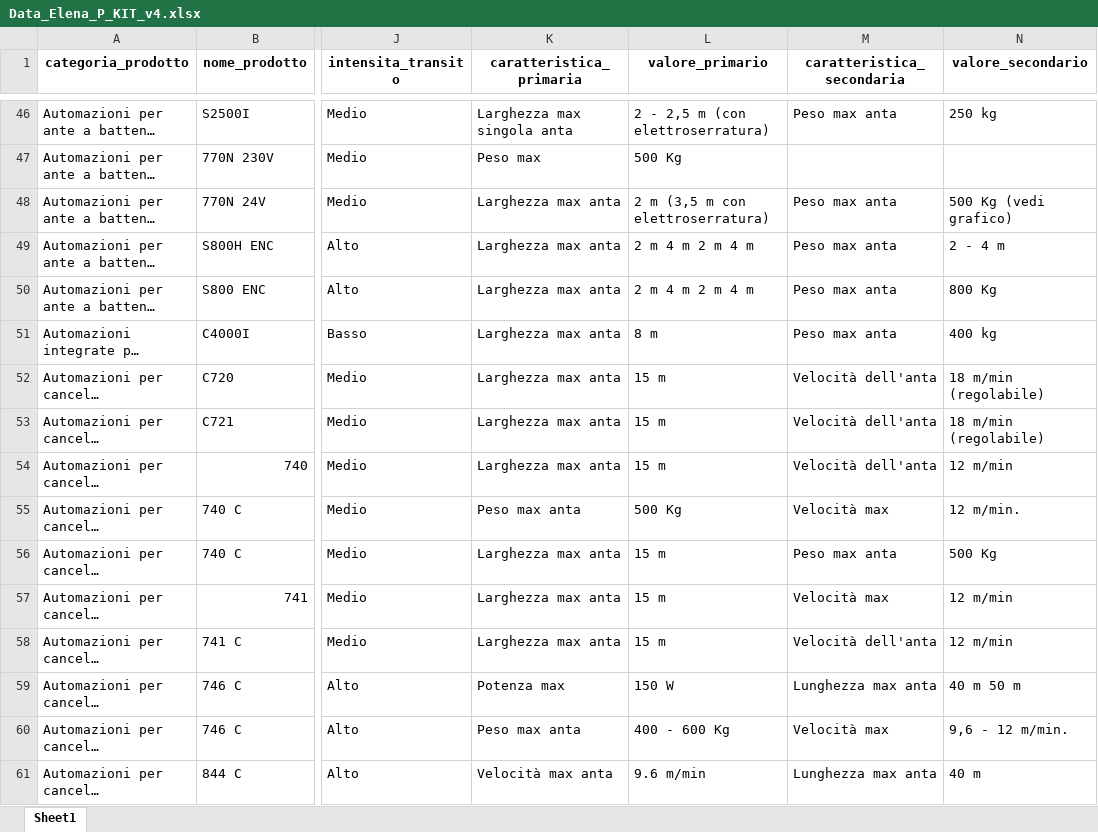
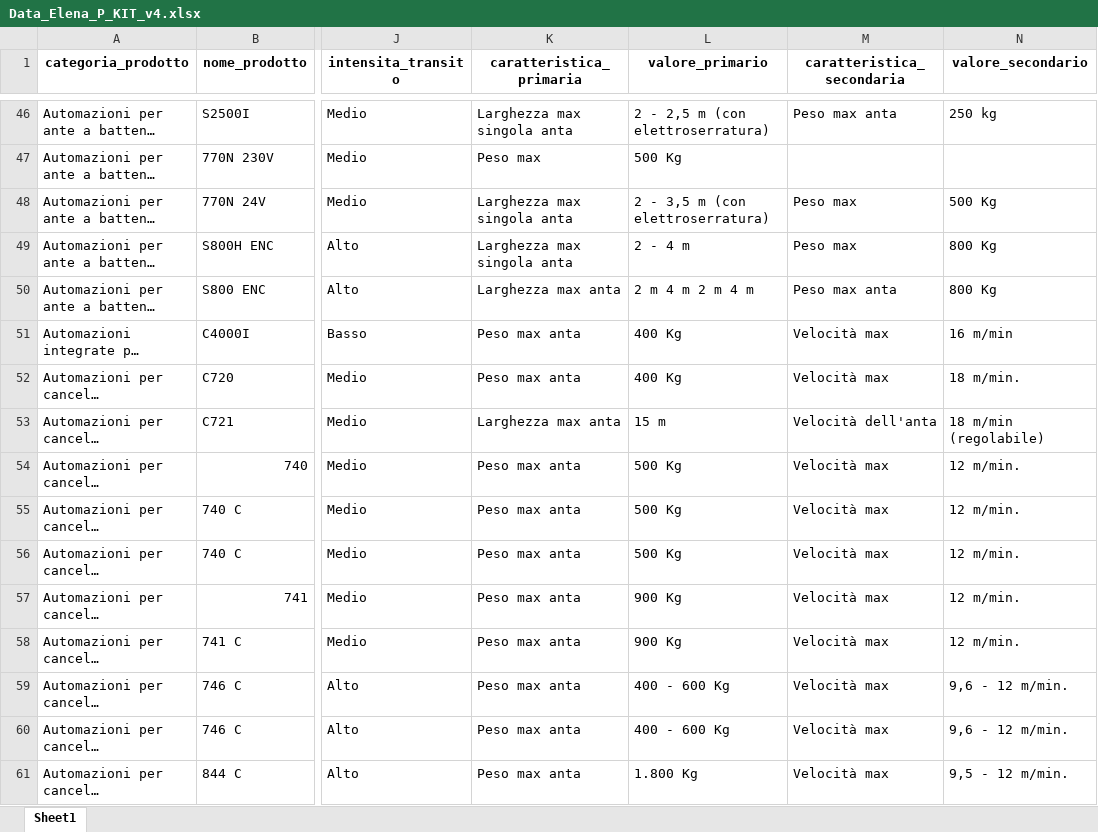
Before and after one commit to reg3project/checkimport, an Excel workbook: output/v2/Data_Elena_P_KIT_v4.xlsx, sheet Sheet1, drawn as a sheet; only a part is shown, gaps mark what is left out; long unchanged cells end in …; values as stored, in another font and other column widths than the file's, no borders; the diff covers the shown part only; the diff names each change by its address in the sheet, - before the commit and + after, or states it on an @@ line.

```diff
--- a/output/v2/Data_Elena_P_KIT_v4.xlsx (sheet Sheet1)
+++ b/output/v2/Data_Elena_P_KIT_v4.xlsx (sheet Sheet1)
-K48:K49 (caratteristica_primaria): Larghezza max anta
+K48:K49 (caratteristica_primaria): Larghezza max singola anta
-L48 (valore_primario): 2 m (3,5 m con elettroserratura)
+L48 (valore_primario): 2 - 3,5 m (con elettroserratura)
-M48:M49 (caratteristica_secondaria): Peso max anta
+M48:M49 (caratteristica_secondaria): Peso max
-N48 (valore_secondario): 500 Kg (vedi grafico)
+N48 (valore_secondario): 500 Kg
-L49 (valore_primario): 2 m 4 m 2 m 4 m
+L49 (valore_primario): 2 - 4 m
-N49 (valore_secondario): 2 - 4 m
+N49 (valore_secondario): 800 Kg
-K51:K52 (caratteristica_primaria): Larghezza max anta
+K51:K52 (caratteristica_primaria): Peso max anta
-L51 (valore_primario): 8 m
+L51 (valore_primario): 400 Kg
-M51 (caratteristica_secondaria): Peso max anta
+M51 (caratteristica_secondaria): Velocità max
-N51 (valore_secondario): 400 kg
+N51 (valore_secondario): 16 m/min
-L52 (valore_primario): 15 m
+L52 (valore_primario): 400 Kg
-M52 (caratteristica_secondaria): Velocità dell'anta
+M52 (caratteristica_secondaria): Velocità max
-N52 (valore_secondario): 18 m/min (regolabile)
+N52 (valore_secondario): 18 m/min.
-K54 (caratteristica_primaria): Larghezza max anta
+K54 (caratteristica_primaria): Peso max anta
-L54 (valore_primario): 15 m
+L54 (valore_primario): 500 Kg
-M54 (caratteristica_secondaria): Velocità dell'anta
+M54 (caratteristica_secondaria): Velocità max
-N54 (valore_secondario): 12 m/min
+N54 (valore_secondario): 12 m/min.
-K56:K58 (caratteristica_primaria): Larghezza max anta
+K56:K58 (caratteristica_primaria): Peso max anta
-L56 (valore_primario): 15 m
+L56 (valore_primario): 500 Kg
-M56 (caratteristica_secondaria): Peso max anta
+M56 (caratteristica_secondaria): Velocità max
-N56 (valore_secondario): 500 Kg
+N56 (valore_secondario): 12 m/min.
-L57:L58 (valore_primario): 15 m
+L57:L58 (valore_primario): 900 Kg
-N57:N58 (valore_secondario): 12 m/min
+N57:N58 (valore_secondario): 12 m/min.
-M58 (caratteristica_secondaria): Velocità dell'anta
+M58 (caratteristica_secondaria): Velocità max
-K59 (caratteristica_primaria): Potenza max
+K59 (caratteristica_primaria): Peso max anta
-L59 (valore_primario): 150 W
+L59 (valore_primario): 400 - 600 Kg
-M59 (caratteristica_secondaria): Lunghezza max anta
+M59 (caratteristica_secondaria): Velocità max
-N59 (valore_secondario): 40 m 50 m
+N59 (valore_secondario): 9,6 - 12 m/min.
-K61 (caratteristica_primaria): Velocità max anta
+K61 (caratteristica_primaria): Peso max anta
-L61 (valore_primario): 9.6 m/min
+L61 (valore_primario): 1.800 Kg
-M61 (caratteristica_secondaria): Lunghezza max anta
+M61 (caratteristica_secondaria): Velocità max
-N61 (valore_secondario): 40 m
+N61 (valore_secondario): 9,5 - 12 m/min.
```
Also changed, not shown: 11 edited cells elsewhere in this sheet.
